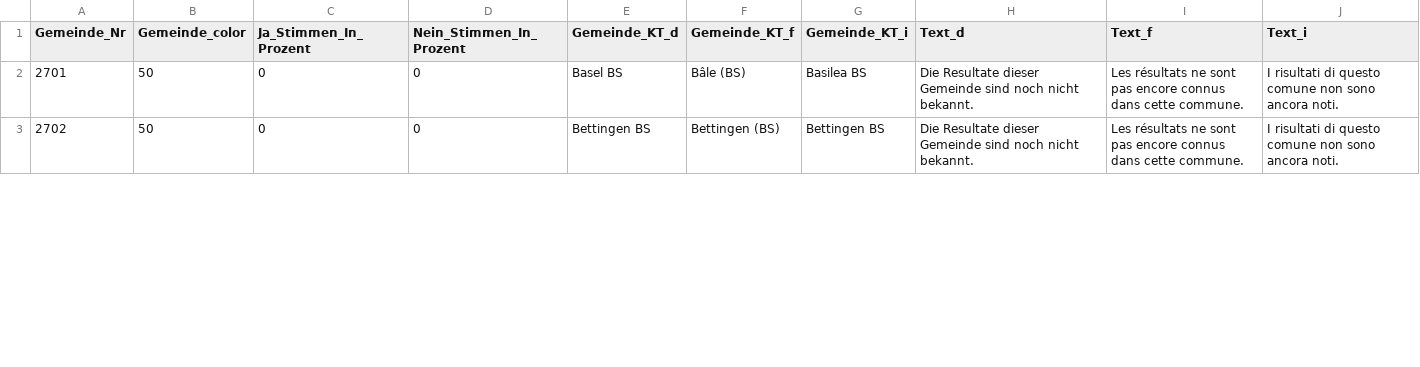
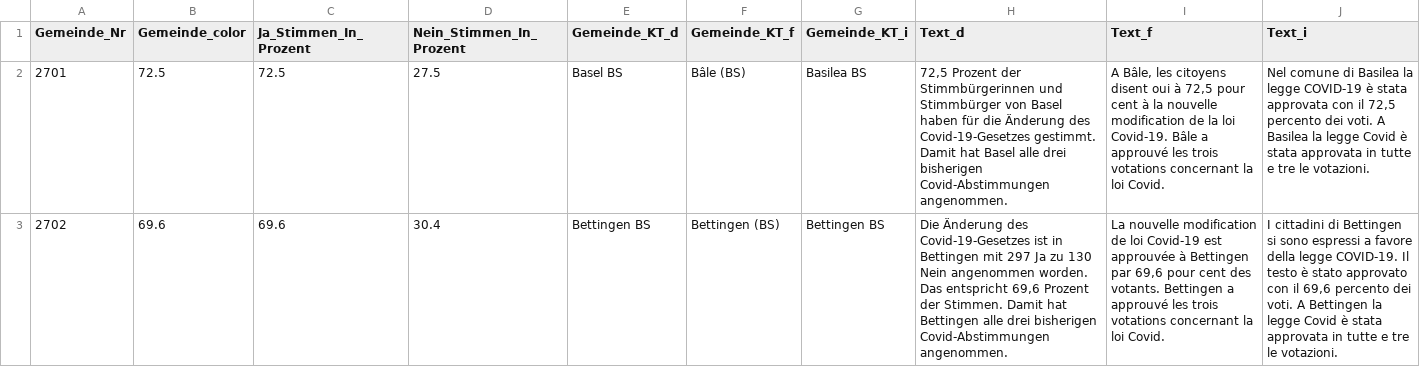
Before and after one commit to awp-finanznachrichten/lena_juni2023, a CSV file: Output/Covid_Gesetz_dw_NAU_Basel.csv, drawn as a sheet; only a part is shown; the diff covers the shown part only; the diff names each change by its address in the sheet, - before the commit and + after, or states it on an @@ line.

```diff
--- a/Output/Covid_Gesetz_dw_NAU_Basel.csv
+++ b/Output/Covid_Gesetz_dw_NAU_Basel.csv
-B2 (Gemeinde_color): 50
+B2 (Gemeinde_color): 72.5
-C2 (Ja_Stimmen_In_Prozent): 0
+C2 (Ja_Stimmen_In_Prozent): 72.5
-D2 (Nein_Stimmen_In_Prozent): 0
+D2 (Nein_Stimmen_In_Prozent): 27.5
-H2 (Text_d): Die Resultate dieser Gemeinde sind noch nicht bekannt.
+H2 (Text_d): 72,5 Prozent der Stimmbürgerinnen und Stimmbürger von Basel haben für die Änderung des Covid-19-Gesetzes gestimmt. Damit hat Basel alle drei bisherigen Covid-Abstimmungen angenommen.
-I2 (Text_f): Les résultats ne sont pas encore connus dans cette commune.
+I2 (Text_f): A Bâle, les citoyens disent oui à 72,5 pour cent à la nouvelle modification de la loi Covid-19. Bâle a approuvé les trois votations concernant la loi Covid.
-J2 (Text_i): I risultati di questo comune non sono ancora noti.
+J2 (Text_i): Nel comune di Basilea la legge COVID-19 è stata approvata con il 72,5 percento dei voti. A Basilea la legge Covid è stata approvata in tutte e tre le votazioni.
-B3 (Gemeinde_color): 50
+B3 (Gemeinde_color): 69.6
-C3 (Ja_Stimmen_In_Prozent): 0
+C3 (Ja_Stimmen_In_Prozent): 69.6
-D3 (Nein_Stimmen_In_Prozent): 0
+D3 (Nein_Stimmen_In_Prozent): 30.4
-H3 (Text_d): Die Resultate dieser Gemeinde sind noch nicht bekannt.
+H3 (Text_d): Die Änderung des Covid-19-Gesetzes ist in Bettingen mit 297 Ja zu 130 Nein angenommen worden. Das entspricht 69,6 Prozent der Stimmen. Damit hat Bettingen alle drei bisherigen Covid-Abstimmungen angenommen.
-I3 (Text_f): Les résultats ne sont pas encore connus dans cette commune.
+I3 (Text_f): La nouvelle modification de loi Covid-19 est approuvée à Bettingen par 69,6 pour cent des votants. Bettingen a approuvé les trois votations concernant la loi Covid.
-J3 (Text_i): I risultati di questo comune non sono ancora noti.
+J3 (Text_i): I cittadini di Bettingen si sono espressi a favore della legge COVID-19. Il testo è stato approvato con il 69,6 percento dei voti. A Bettingen la legge Covid è stata approvata in tutte e tre le votazioni.
```
Also changed, not shown: 6 edited cells elsewhere in this file, Output/Covid_Gesetz_all_data.csv, Output/Klima_Gesetz_all_data.csv, 21 other files.
